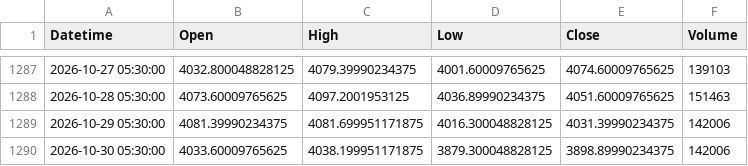
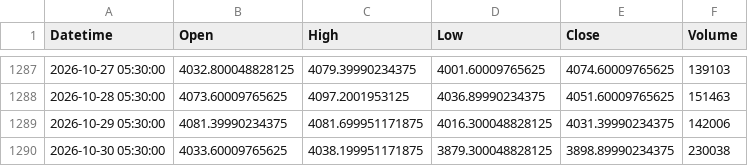
Before and after one commit to Bloushii/1, a CSV file: gold/data/xauusd_1d.csv, drawn as a sheet; only a part is shown, gaps mark what is left out.

```diff
--- a/gold/data/xauusd_1d.csv
+++ b/gold/data/xauusd_1d.csv
@@ -1289,2 +1289,2 @@ Datetime,Open,High,Low,Close,Volume
 2026-10-29 05:30:00,4081.39990234375,4081.699951171875,4016.300048828125,4031.39990234375,142006
-2026-10-30 05:30:00,4033.60009765625,4038.199951171875,3879.300048828125,3898.89990234375,142006
+2026-10-30 05:30:00,4033.60009765625,4038.199951171875,3879.300048828125,3898.89990234375,230038
```
